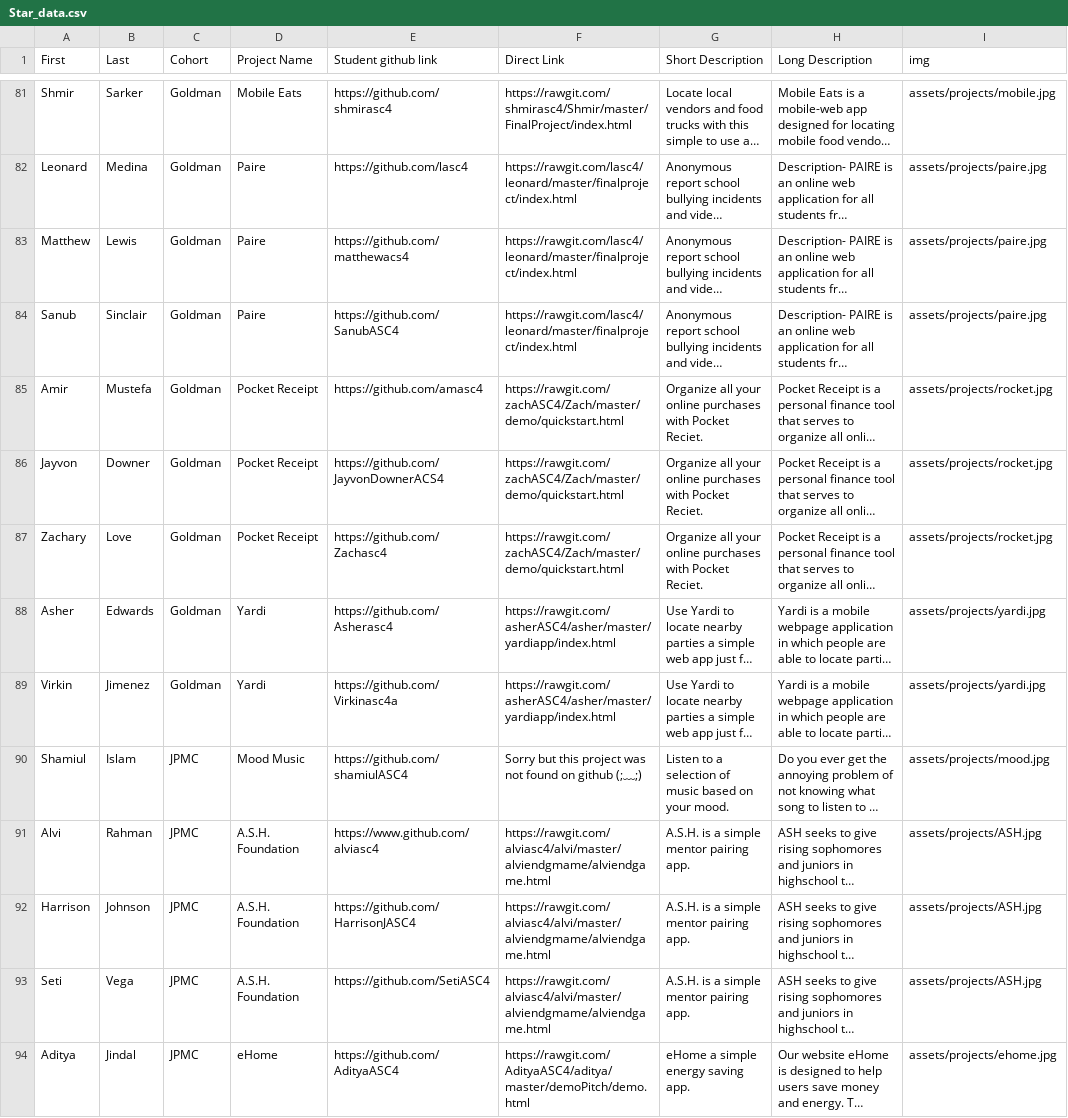
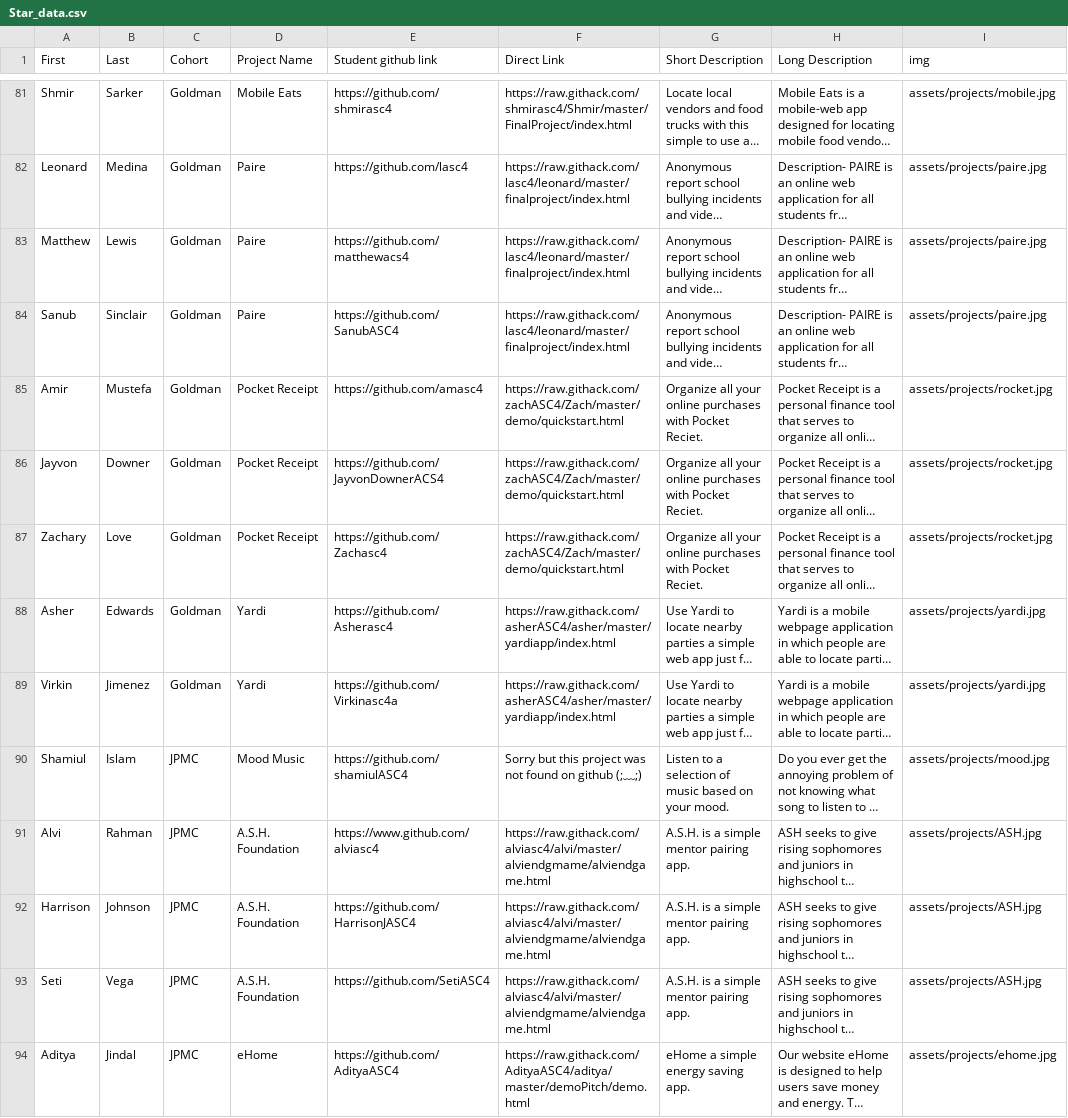
Before and after one commit to AllStarCodeOrg/asc4_demo_projects, a CSV file: data/Star_data.csv, drawn as a sheet; only a part is shown, gaps mark what is left out; long unchanged cells end in …; the diff covers the shown part only; the diff names each change by its address in the sheet, - before the commit and + after, or states it on an @@ line.

Commit message:
Changed rawgit links to alternative service

```diff
--- a/data/Star_data.csv
+++ b/data/Star_data.csv
-F81 (Direct Link): https://rawgit.com/shmirasc4/Shmir/master/FinalProject/index.html
+F81 (Direct Link): https://raw.githack.com/shmirasc4/Shmir/master/FinalProject/index.html
-F82:F84 (Direct Link): https://rawgit.com/lasc4/leonard/master/finalproject/index.html
+F82:F84 (Direct Link): https://raw.githack.com/lasc4/leonard/master/finalproject/index.html
-F85:F87 (Direct Link): https://rawgit.com/zachASC4/Zach/master/demo/quickstart.html
+F85:F87 (Direct Link): https://raw.githack.com/zachASC4/Zach/master/demo/quickstart.html
-F88:F89 (Direct Link): https://rawgit.com/asherASC4/asher/master/yardiapp/index.html
+F88:F89 (Direct Link): https://raw.githack.com/asherASC4/asher/master/yardiapp/index.html
-F91:F93 (Direct Link): https://rawgit.com/alviasc4/alvi/master/alviendgmame/alviendgame.html
+F91:F93 (Direct Link): https://raw.githack.com/alviasc4/alvi/master/alviendgmame/alviendgame.html
-F94 (Direct Link): https://rawgit.com/AdityaASC4/aditya/master/demoPitch/demo.html
+F94 (Direct Link): https://raw.githack.com/AdityaASC4/aditya/master/demoPitch/demo.html
```
Also changed, not shown: 106 edited cells elsewhere in this file.
